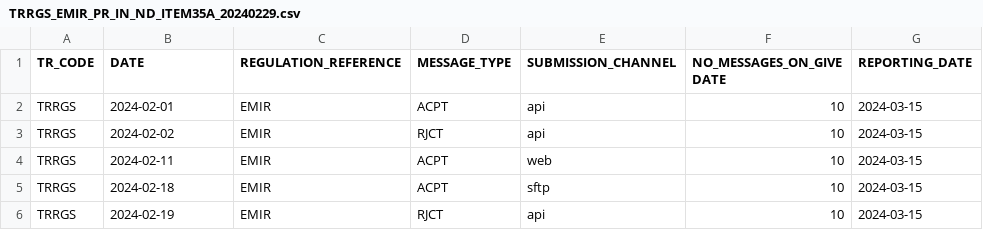
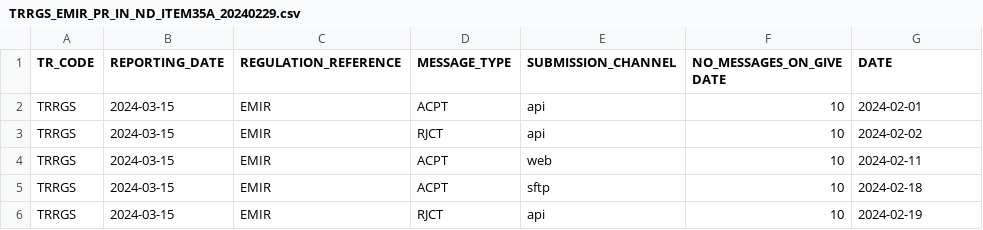
Before and after one commit to juanfranciscofernandezherreros/rft-observability-item35-uk, a CSV file: source/work-repository-observability/upload/TRRGS_EMIR_PR_IN_ND_ITEM35A_20240229.csv, drawn as a sheet.

Commit message:
change columns order

```diff
--- a/source/work-repository-observability/upload/TRRGS_EMIR_PR_IN_ND_ITEM35A_20240229.csv
+++ b/source/work-repository-observability/upload/TRRGS_EMIR_PR_IN_ND_ITEM35A_20240229.csv
@@ -1,6 +1,6 @@
-"TR_CODE","DATE","REGULATION_REFERENCE","MESSAGE_TYPE","SUBMISSION_CHANNEL","NO_MESSAGES_ON_GIVE DATE","REPORTING_DATE"
-"TRRGS","2024-02-01","EMIR","ACPT","api","10","2024-03-15"
-"TRRGS","2024-02-02","EMIR","RJCT","api","10","2024-03-15"
-"TRRGS","2024-02-11","EMIR","ACPT","web","10","2024-03-15"
-"TRRGS","2024-02-18","EMIR","ACPT","sftp","10","2024-03-15"
-"TRRGS","2024-02-19","EMIR","RJCT","api","10","2024-03-15"
+"TR_CODE","REPORTING_DATE","REGULATION_REFERENCE","MESSAGE_TYPE","SUBMISSION_CHANNEL","NO_MESSAGES_ON_GIVE DATE","DATE"
+"TRRGS","2024-03-15","EMIR","ACPT","api","10","2024-02-01"
+"TRRGS","2024-03-15","EMIR","RJCT","api","10","2024-02-02"
+"TRRGS","2024-03-15","EMIR","ACPT","web","10","2024-02-11"
+"TRRGS","2024-03-15","EMIR","ACPT","sftp","10","2024-02-18"
+"TRRGS","2024-03-15","EMIR","RJCT","api","10","2024-02-19"
```
Also changed, not shown: source/work-repository-observability/upload/TRRGS_EMIR_PR_IN_ND_ITEM35D_20240129.csv, 25 other files.
